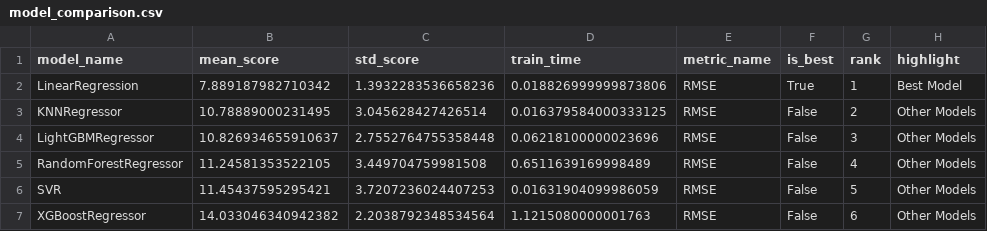
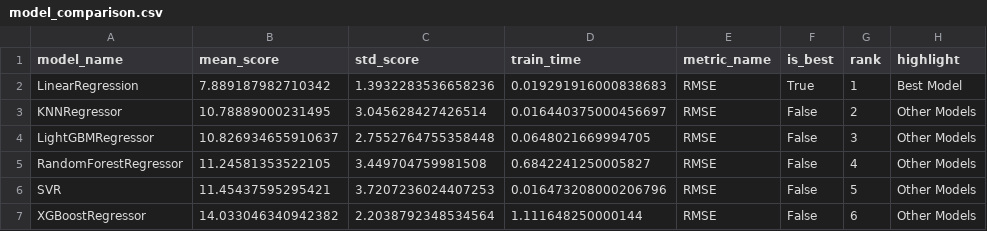
Before and after one commit to basudev-1316/Auto-ML-PlayGround, a CSV file: reports/model_comparison.csv, drawn as a sheet.

```diff
--- a/reports/model_comparison.csv
+++ b/reports/model_comparison.csv
@@ -1,7 +1,7 @@
 model_name,mean_score,std_score,train_time,metric_name,is_best,rank,highlight
-LinearRegression,7.889187982710342,1.3932283536658236,0.018826999999873806,RMSE,True,1,Best Model
-KNNRegressor,10.78889000231495,3.045628427426514,0.016379584000333125,RMSE,False,2,Other Models
-LightGBMRegressor,10.826934655910637,2.7552764755358448,0.06218100000023696,RMSE,False,3,Other Models
-RandomForestRegressor,11.24581353522105,3.449704759981508,0.6511639169998489,RMSE,False,4,Other Models
-SVR,11.45437595295421,3.7207236024407253,0.01631904099986059,RMSE,False,5,Other Models
-XGBoostRegressor,14.033046340942382,2.2038792348534564,1.1215080000001763,RMSE,False,6,Other Models
+LinearRegression,7.889187982710342,1.3932283536658236,0.019291916000838683,RMSE,True,1,Best Model
+KNNRegressor,10.78889000231495,3.045628427426514,0.016440375000456697,RMSE,False,2,Other Models
+LightGBMRegressor,10.826934655910637,2.7552764755358448,0.0648021669994705,RMSE,False,3,Other Models
+RandomForestRegressor,11.24581353522105,3.449704759981508,0.6842241250005827,RMSE,False,4,Other Models
+SVR,11.45437595295421,3.7207236024407253,0.016473208000206796,RMSE,False,5,Other Models
+XGBoostRegressor,14.033046340942382,2.2038792348534564,1.111648250000144,RMSE,False,6,Other Models
```
Also changed, not shown: 29 other files.
